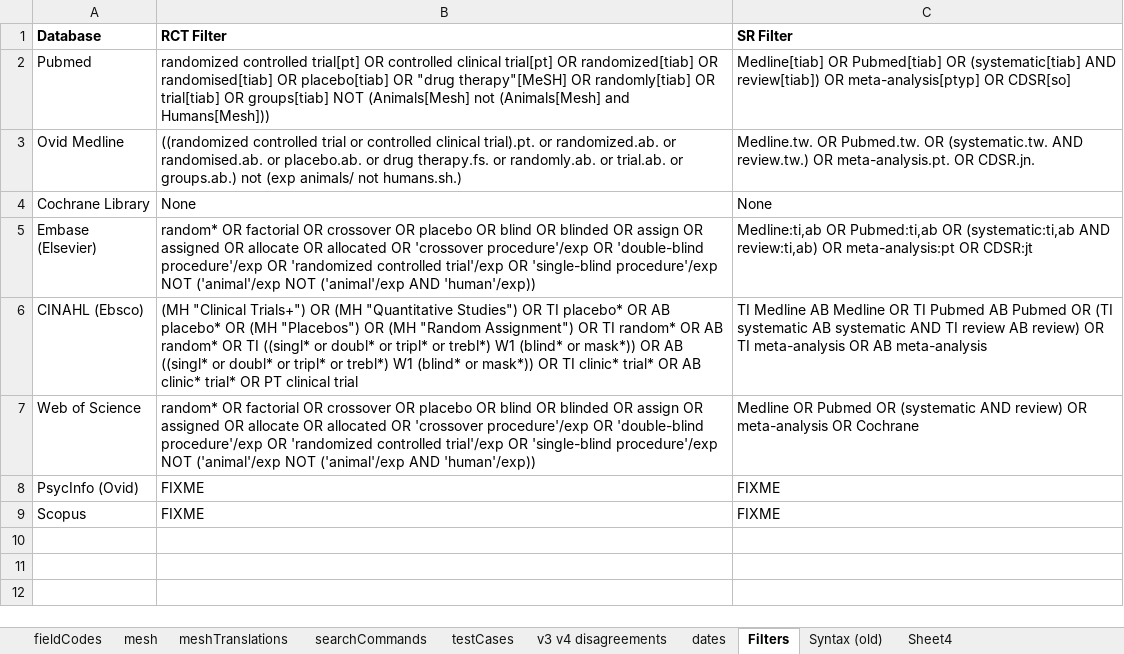
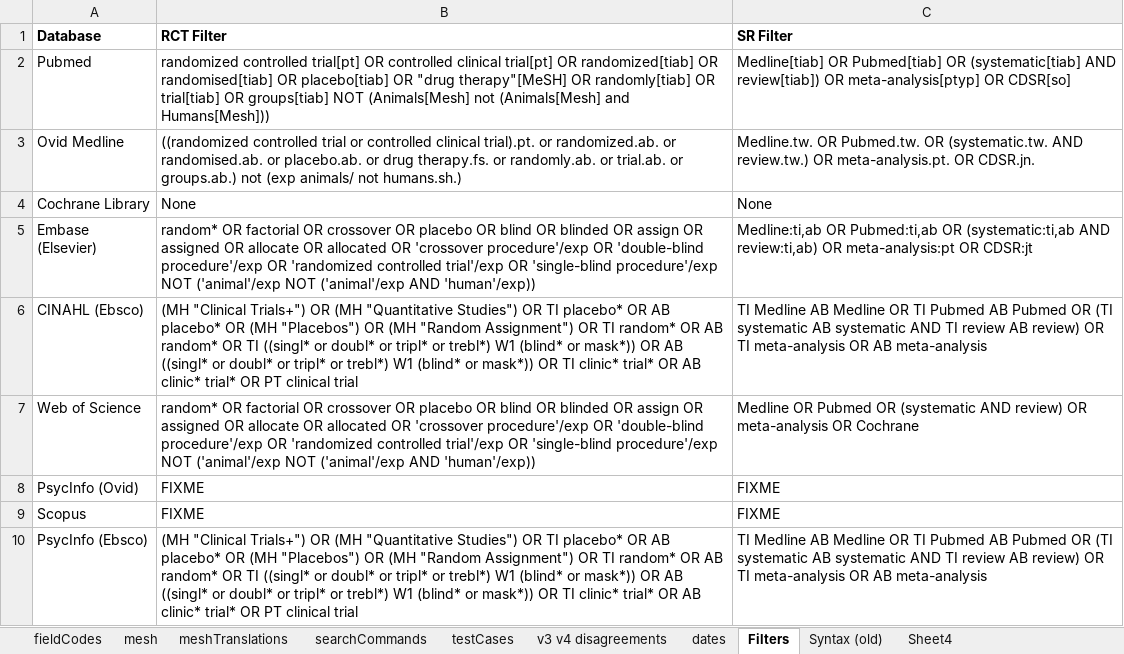
Before and after one commit to IEBH/sra-polyglot, an Excel workbook: data/v4.xlsx, sheet Filters, drawn as a sheet; values as stored, in another font and other column widths than the file's, no borders; conditional formats not drawn; the diff names each change by its address in the sheet, - before the commit and + after, or states it on an @@ line.

```diff
--- a/data/v4.xlsx (sheet Filters)
+++ b/data/v4.xlsx (sheet Filters)
+row 10: PsycInfo (Ebsco) | (MH "Clinical Trials+") OR (MH "Quantitative Studies") OR TI placebo* OR AB placebo* OR (MH "Placebos") OR (MH "Random Assignment") OR TI random* OR AB random* OR TI ((singl* or doubl* or tripl* or trebl*) W1 (blind* or mask*)) OR AB ((singl* or doubl* or tripl* or trebl*) W1 (blind* or mask*)) OR TI clinic* trial* OR AB clinic* trial* OR PT clinical trial | TI Medline AB Medline OR TI Pubmed AB Pubmed OR (TI systematic AB systematic AND TI review AB review) OR TI meta-analysis OR AB meta-analysis
```
Also changed, not shown: sheet testCases, sheet mesh, sheet searchCommands, sheet dates, sheet fieldCodes, sheet meshTranslations, 1 more sheet, 26 other files.
